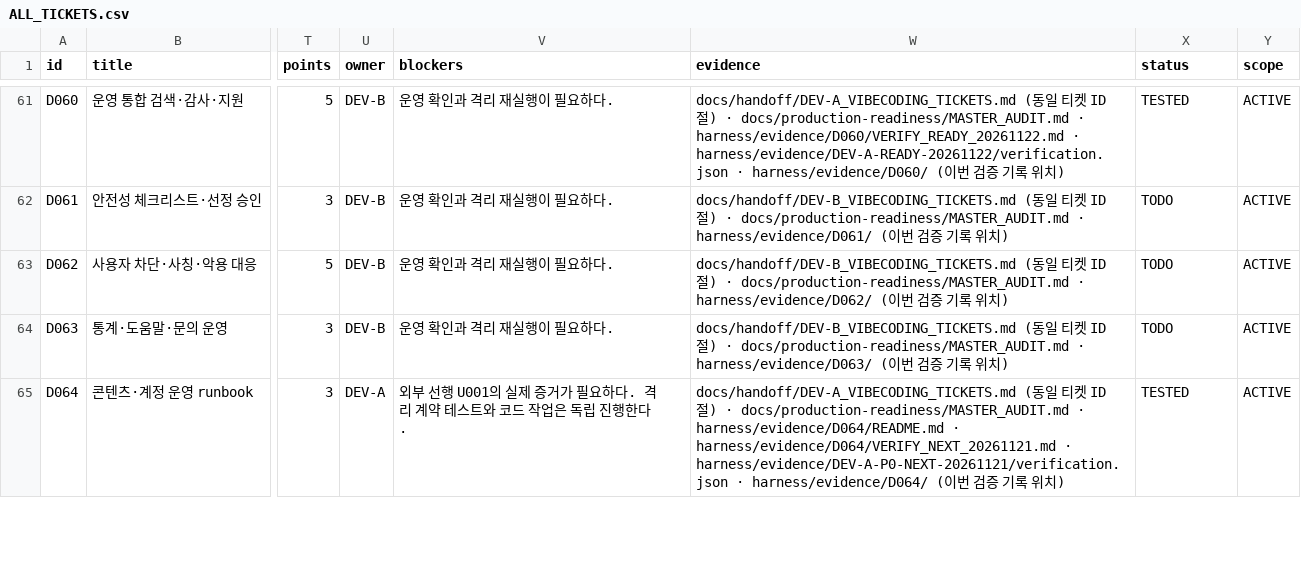
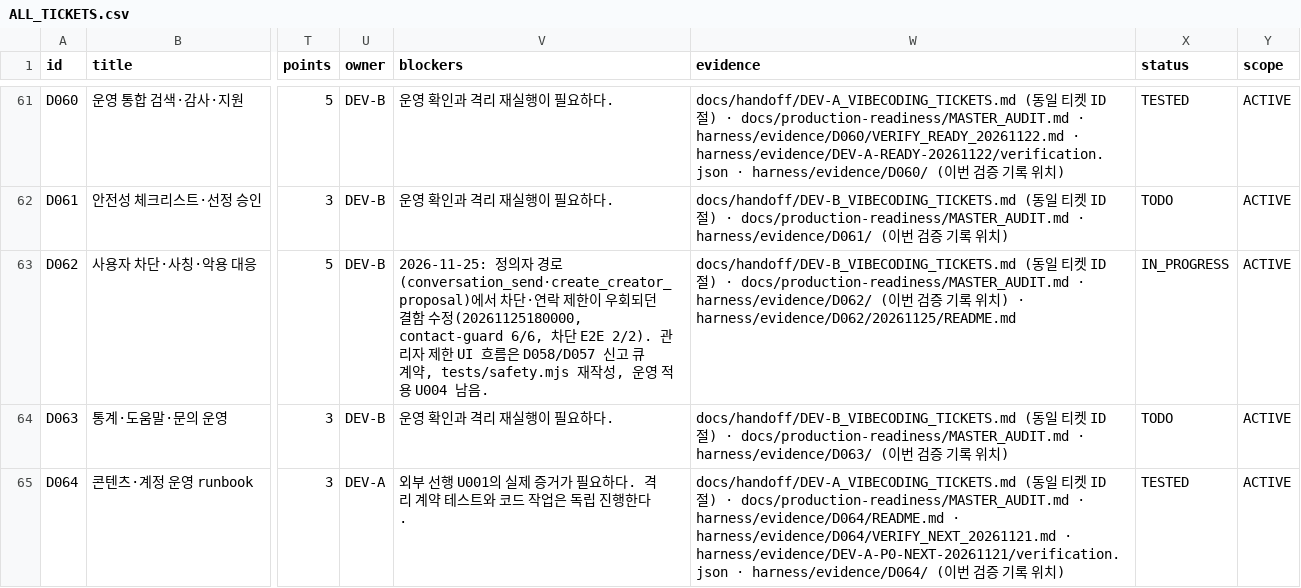
Before and after one commit to WooSungHyun03/AD-Me, a CSV file: docs/production-readiness/ALL_TICKETS.csv, drawn as a sheet; only a part is shown, gaps mark what is left out; the diff names each change by its address in the sheet, - before the commit and + after, or states it on an @@ line.

```diff
--- a/docs/production-readiness/ALL_TICKETS.csv
+++ b/docs/production-readiness/ALL_TICKETS.csv
-V63 (blockers): 운영 확인과 격리 재실행이 필요하다.
+V63 (blockers): 2026-11-25: 정의자 경로(conversation_send·create_creator_proposal)에서 차단·연락 제한이 우회되던 결함 수정(20261125180000, contact-guard 6/6, 차단 E2E 2/2). 관리자 제한 UI 흐름은 D058/D057 신고 큐 계약, tests/safety.mjs 재작성, 운영 적용 U004 남음.
-W63 (evidence): …치)
+W63 (evidence): …치) · harness/evidence/D062/20261125/README.md
-X63 (status): TODO
+X63 (status): IN_PROGRESS
```
Also changed, not shown: 12 other files.
